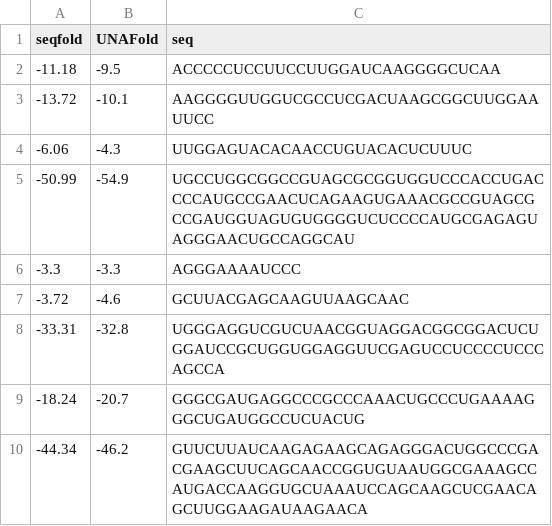
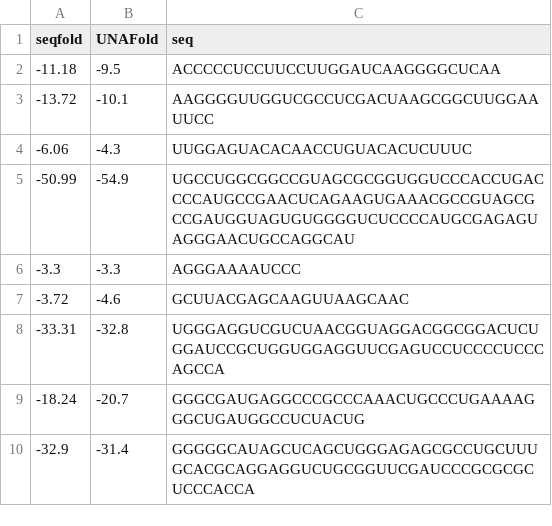
Before and after one commit to Lattice-Automation/seqfold, a CSV file: examples/rna.csv, drawn as a sheet; removed rows and columns are numbered as before the commit, all else as after; the diff names each change by its address in the sheet, - before the commit and + after, or states it on an @@ line.

```diff
--- a/examples/rna.csv
+++ b/examples/rna.csv
-row 10: -44.34 | -46.2 | GUUCUUAUCAAGAGAAGCAGAGGGACUGGCCCGACGAAGCUUCAGCAACCGGUGUAAUGGCGAAAGCCAUGACCAAGGUGCUAAAUCCAGCAAGCUCGAACAGCUUGGAAGAUAAGAACA
+row 10: -32.9 | -31.4 | GGGGGCAUAGCUCAGCUGGGAGAGCGCCUGCUUUGCACGCAGGAGGUCUGCGGUUCGAUCCCGCGCGCUCCCACCA
```
Also changed, not shown: examples/dna.csv, 7 other files.
